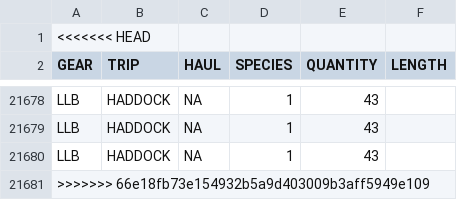
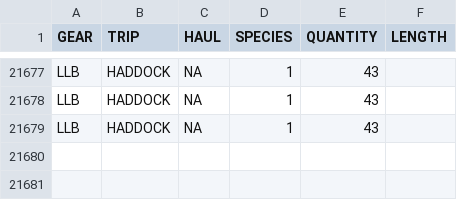
Before and after one commit to gamaynard/CCCFA_PortalSims, a CSV file: LLB_haddock_lengths.csv, drawn as a sheet; only a part is shown, gaps mark what is left out.

Commit message:
Update LLB_haddock_lengths.csv

```diff
--- a/LLB_haddock_lengths.csv
+++ b/LLB_haddock_lengths.csv
@@ -1,2 +1 @@
-<<<<<<< HEAD
 "GEAR","TRIP","HAUL","SPECIES","QUANTITY","LENGTH"
@@ -21680,2 +21679 @@
 "LLB","HADDOCK",NA,1,43
->>>>>>> 66e18fb73e154932b5a9d403009b3aff5949e109
```
